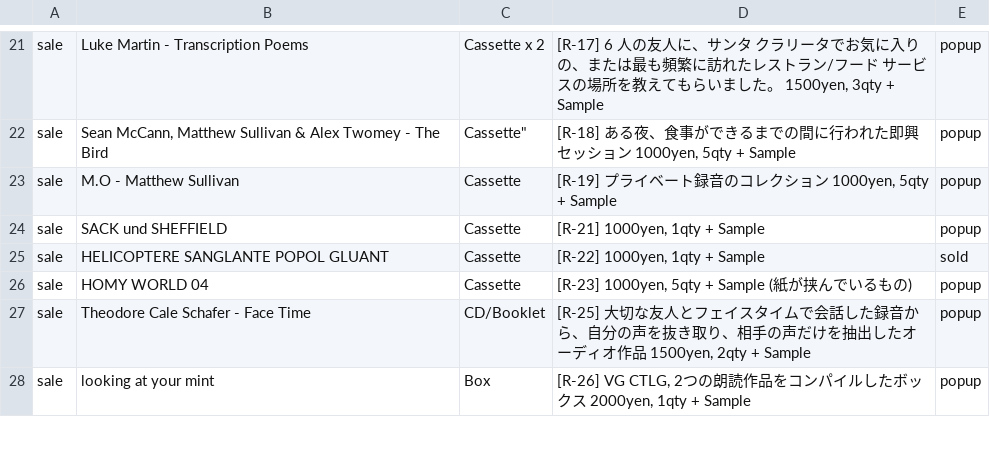
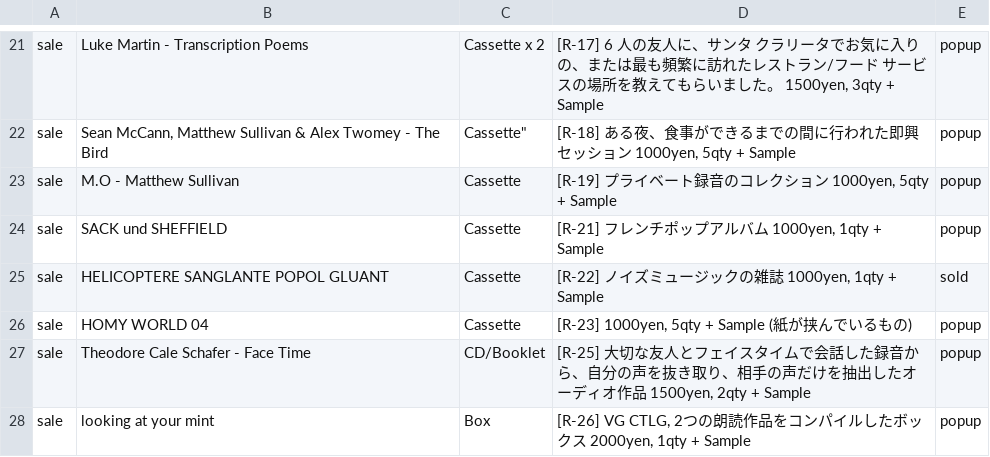
Before and after one commit to the-things-i-we-own/-, a CSV file: 3d/music.csv, drawn as a sheet; only a part is shown, gaps mark what is left out.

Commit message:
Update music.csv

```diff
--- a/3d/music.csv
+++ b/3d/music.csv
@@ -23,4 +23,4 @@ sale,"Sean McCann, Matthew Sullivan & Alex Twomey - The Bird",Cassette","[R-18]
 sale,"M.O - Matthew Sullivan",Cassette,"[R-19] プライベート録音のコレクション 1000yen, 5qty + Sample",popup,
-sale,SACK und SHEFFIELD,Cassette,"[R-21] 1000yen, 1qty + Sample",popup,
-sale,HELICOPTERE SANGLANTE POPOL GLUANT,Cassette,"[R-22] 1000yen, 1qty + Sample",sold,
+sale,SACK und SHEFFIELD,Cassette,"[R-21] フレンチポップアルバム 1000yen, 1qty + Sample",popup,
+sale,HELICOPTERE SANGLANTE POPOL GLUANT,Cassette,"[R-22] ノイズミュージックの雑誌 1000yen, 1qty + Sample",sold,
 sale,HOMY WORLD 04,Cassette,"[R-23] 1000yen, 5qty + Sample (紙が挟んでいるもの)",popup,
```
